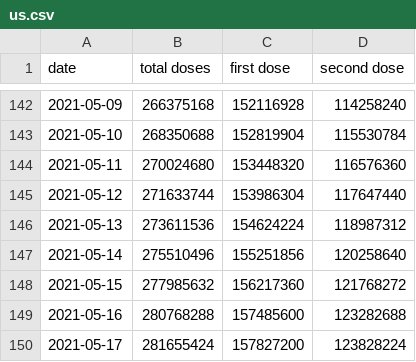
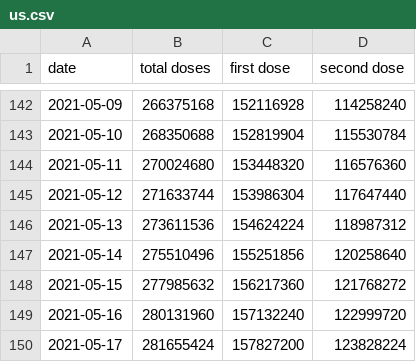
Before and after one commit to Aloereed/covid-19-data, a CSV file: vaccinations/us.csv, drawn as a sheet; only a part is shown, gaps mark what is left out.

Commit message:
Updating data.

```diff
--- a/vaccinations/us.csv
+++ b/vaccinations/us.csv
@@ -148,3 +148,3 @@ date,total doses,first dose,second dose
 2021-05-15,277985632,156217360,121768272
-2021-05-16,280768288,157485600,123282688
+2021-05-16,280131960,157132240,122999720
 2021-05-17,281655424,157827200,123828224
```
Also changed, not shown: 1 other file.
